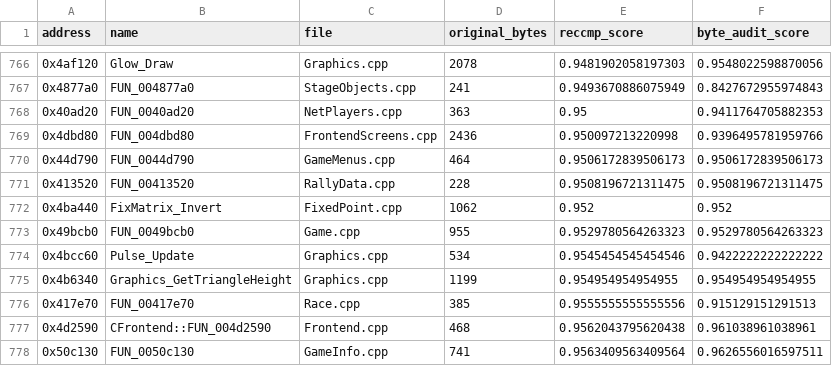
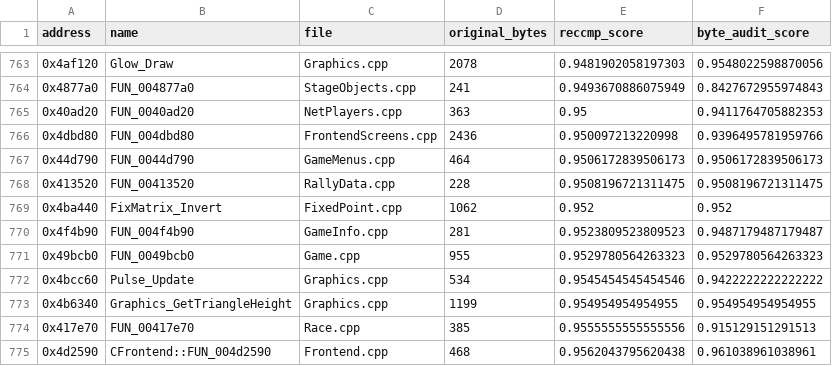
Before and after one commit to pablocpas/CMR2Decomp, a TSV file: CMR2PROGRESS/nonmatching.tsv, drawn as a sheet; only a part is shown, gaps mark what is left out; the shorter side is filled out with more unchanged rows; the diff covers the shown part only.

```diff
--- a/CMR2PROGRESS/nonmatching.tsv
+++ b/CMR2PROGRESS/nonmatching.tsv
@@ -772,2 +769,3 @@ address	name	file	original_bytes	reccmp_score	byte_audit_score
 0x4ba440	FixMatrix_Invert	FixedPoint.cpp	1062	0.952	0.952
+0x4f4b90	FUN_004f4b90	GameInfo.cpp	281	0.9523809523809523	0.9487179487179487
 0x49bcb0	FUN_0049bcb0	Game.cpp	955	0.9529780564263323	0.9529780564263323
```
Also changed, not shown: 1 added row and 4 removed rows elsewhere in this file, 12 other files.
